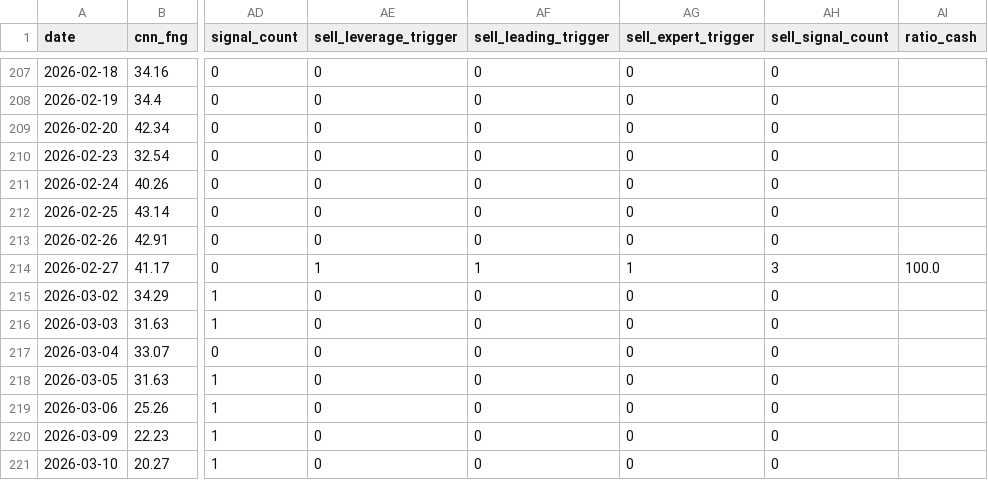
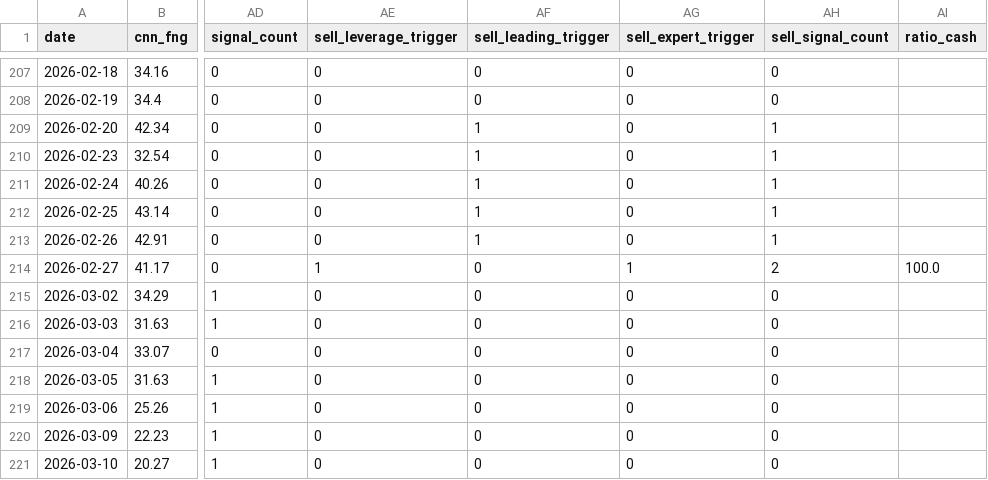
Before and after one commit to komubal-del/pitinvest-bot, a CSV file: pitinvest_history.csv, drawn as a sheet; only a part is shown, gaps mark what is left out; the diff covers the shown part only; the diff names each change by its address in the sheet, - before the commit and + after, or states it on an @@ line.

```diff
--- a/pitinvest_history.csv
+++ b/pitinvest_history.csv
-AF209:AF213 (sell_leading_trigger): 0
+AF209:AF213 (sell_leading_trigger): 1
-AH209:AH213 (sell_signal_count): 0
+AH209:AH213 (sell_signal_count): 1
-AF214 (sell_leading_trigger): 1
+AF214 (sell_leading_trigger): 0
-AH214 (sell_signal_count): 3
+AH214 (sell_signal_count): 2
```
Also changed, not shown: 54 edited cells elsewhere in this file, 1 other file.
